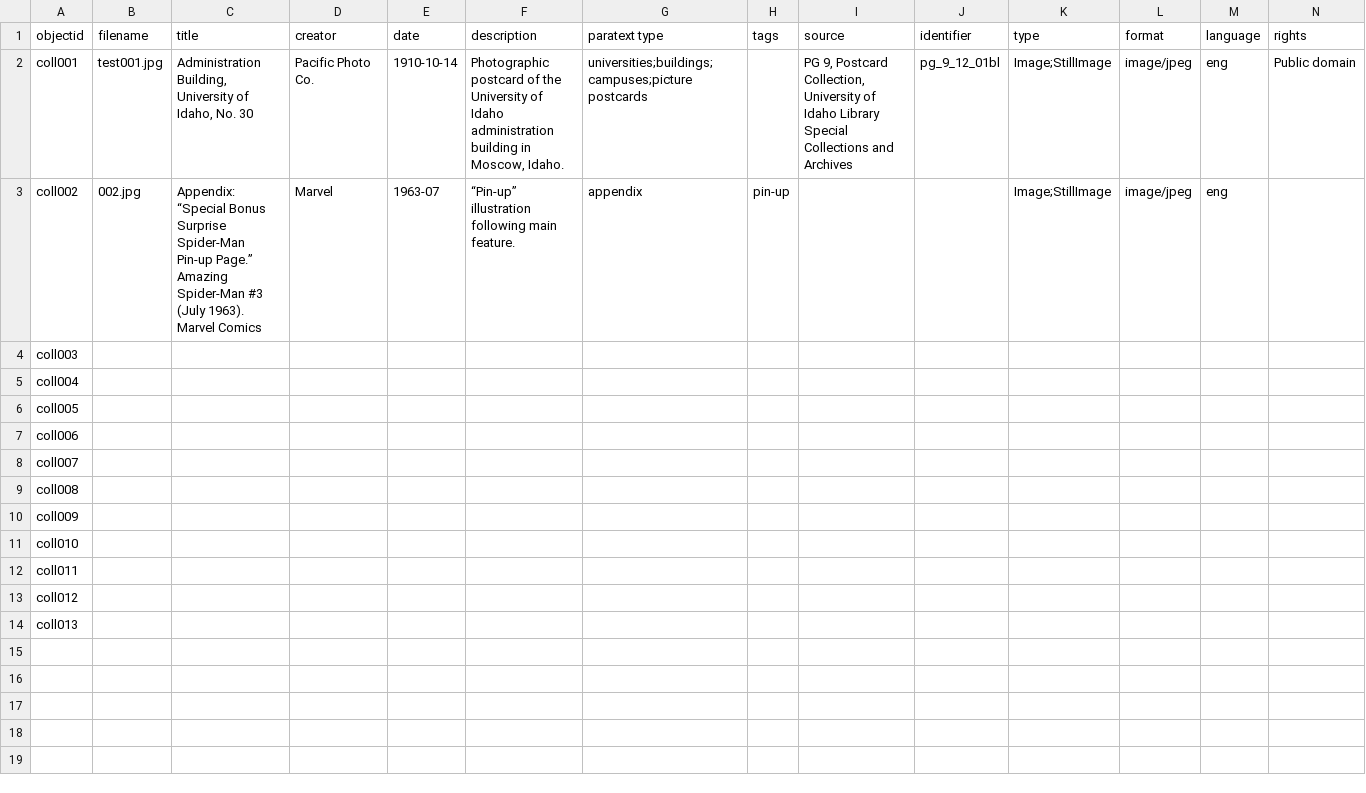
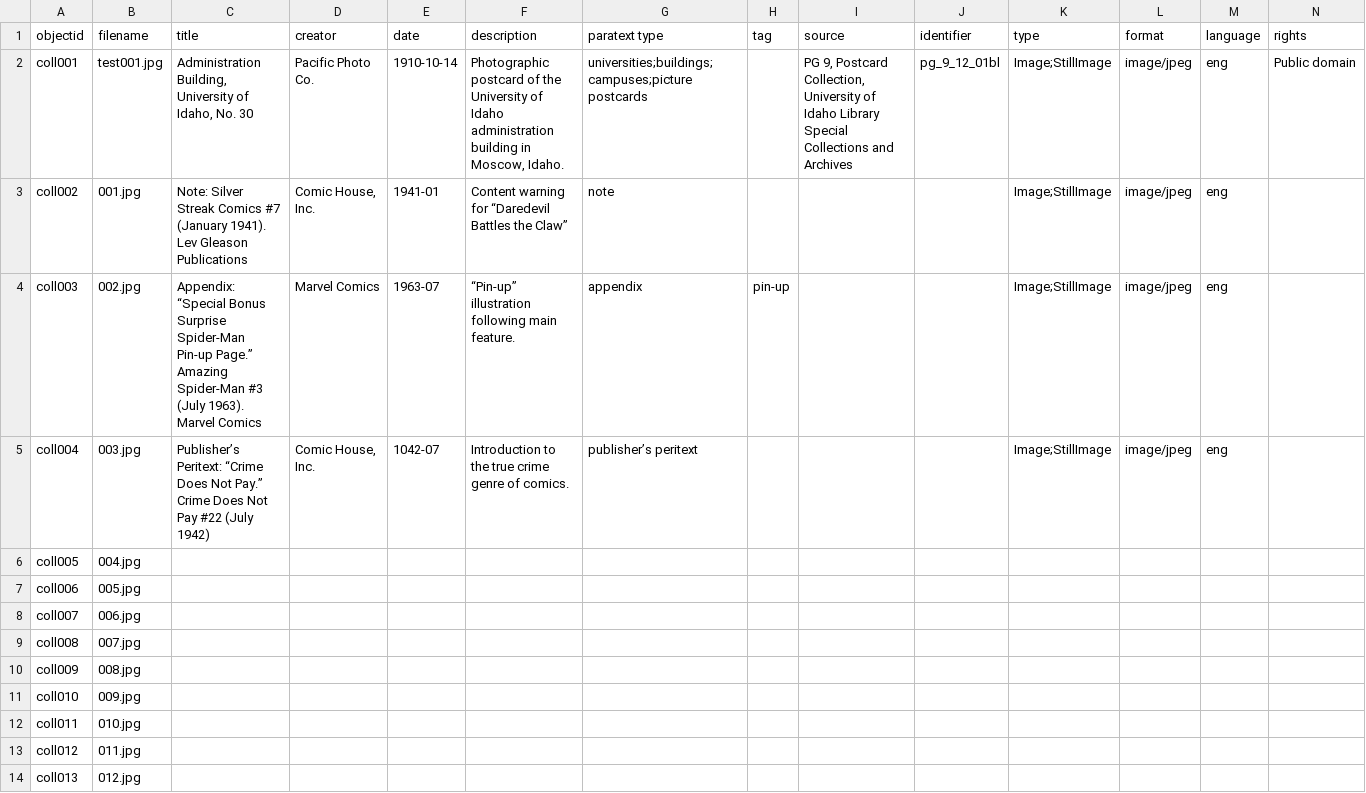
Before and after one commit to eobrandon99/collection-builder-test, a CSV file: _data/test-metadata.csv, drawn as a sheet; only a part is shown; the diff covers the shown part only; the diff names each change by its address in the sheet, - before the commit and + after, or states it on an @@ line.

Commit message:
updated metadata

```diff
--- a/_data/test-metadata.csv
+++ b/_data/test-metadata.csv
-H1: tags
+H1: tag
-B3 (filename): 002.jpg
+B3 (filename): 001.jpg
-C3 (title): Appendix: “Special Bonus Surprise Spider-Man Pin-up Page.” Amazing Spider-Man #3 (July 1963). Marvel Comics
+C3 (title): Note: Silver Streak Comics #7 (January 1941). Lev Gleason Publications
-D3 (creator): Marvel
+D3 (creator): Comic House, Inc.
-E3 (date): 1963-07
+E3 (date): 1941-01
-F3 (description): “Pin-up” illustration following main feature.
+F3 (description): Content warning for “Daredevil Battles the Claw”
-G3 (paratext type): appendix
+G3 (paratext type): note
-H3 (tag): pin-up
+H3 (tag): (empty)
-B4 (filename): (empty)
+B4 (filename): 002.jpg
-C4 (title): (empty)
+C4 (title): Appendix: “Special Bonus Surprise Spider-Man Pin-up Page.” Amazing Spider-Man #3 (July 1963). Marvel Comics
-D4 (creator): (empty)
+D4 (creator): Marvel Comics
-E4 (date): (empty)
+E4 (date): 1963-07
-F4 (description): (empty)
+F4 (description): “Pin-up” illustration following main feature.
-G4 (paratext type): (empty)
+G4 (paratext type): appendix
-H4 (tag): (empty)
+H4 (tag): pin-up
-K4:K5 (type): (empty)
+K4:K5 (type): Image;StillImage
-L4:L5 (format): (empty)
+L4:L5 (format): image/jpeg
-M4:M5 (language): (empty)
+M4:M5 (language): eng
-B5 (filename): (empty)
+B5 (filename): 003.jpg
-C5 (title): (empty)
+C5 (title): Publisher’s Peritext: “Crime Does Not Pay.” Crime Does Not Pay #22 (July 1942)
-D5 (creator): (empty)
+D5 (creator): Comic House, Inc.
-E5 (date): (empty)
+E5 (date): 1042-07
-F5 (description): (empty)
+F5 (description): Introduction to the true crime genre of comics.
-G5 (paratext type): (empty)
+G5 (paratext type): publisher’s peritext
-B6 (filename): (empty)
+B6 (filename): 004.jpg
-B7 (filename): (empty)
+B7 (filename): 005.jpg
-B8 (filename): (empty)
+B8 (filename): 006.jpg
-B9 (filename): (empty)
+B9 (filename): 007.jpg
-B10 (filename): (empty)
+B10 (filename): 008.jpg
-B11 (filename): (empty)
+B11 (filename): 009.jpg
-B12 (filename): (empty)
+B12 (filename): 010.jpg
-B13 (filename): (empty)
+B13 (filename): 011.jpg
-B14 (filename): (empty)
+B14 (filename): 012.jpg
```
Also changed, not shown: 12 added rows elsewhere in this file, 1 other file.
